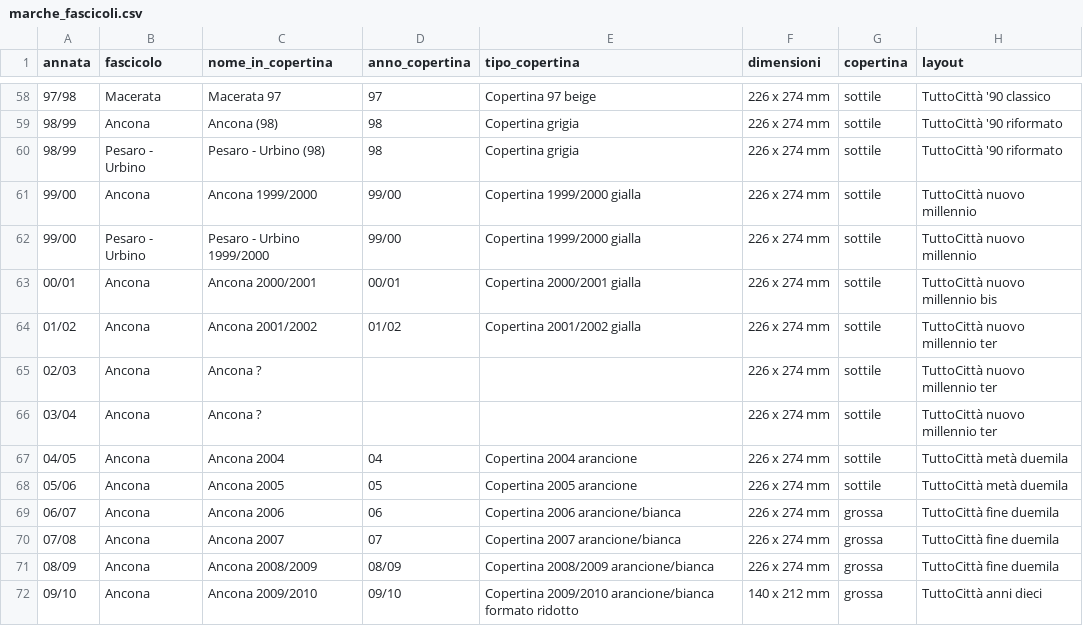
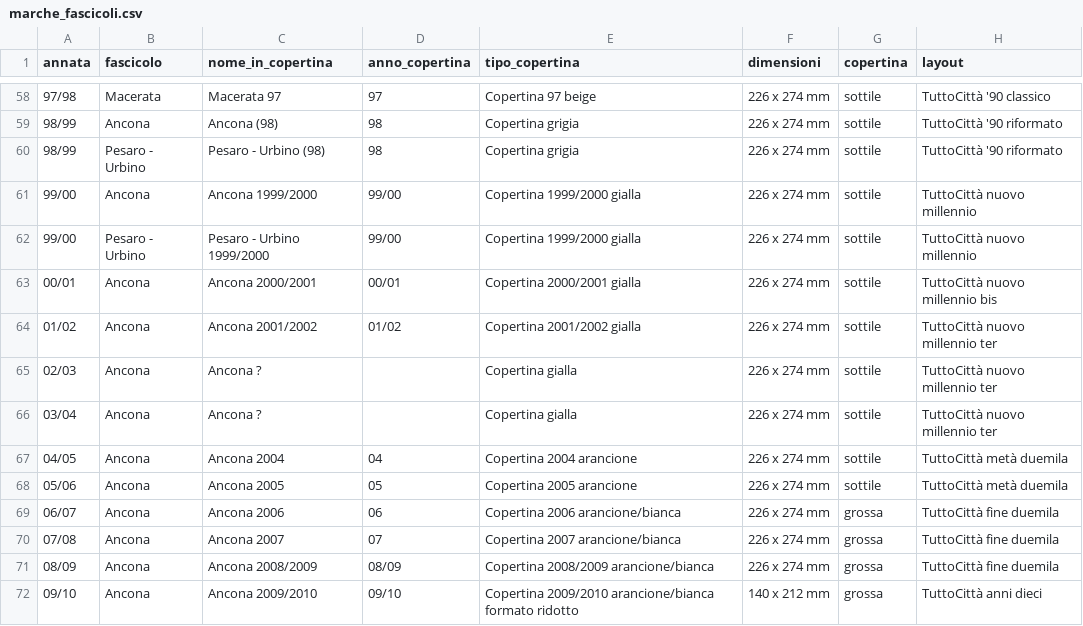
Before and after one commit to RoMu84/TuttoCitta, a CSV file: dati/marche_fascicoli.csv, drawn as a sheet; only a part is shown, gaps mark what is left out; the diff names each change by its address in the sheet, - before the commit and + after, or states it on an @@ line.

```diff
--- a/dati/marche_fascicoli.csv
+++ b/dati/marche_fascicoli.csv
-E65:E66 (tipo_copertina): (empty)
+E65:E66 (tipo_copertina): Copertina gialla
```
Also changed, not shown: dati/fascicoli_lungo.csv, dati/lombardia_fascicoli.csv, 7 other files.
